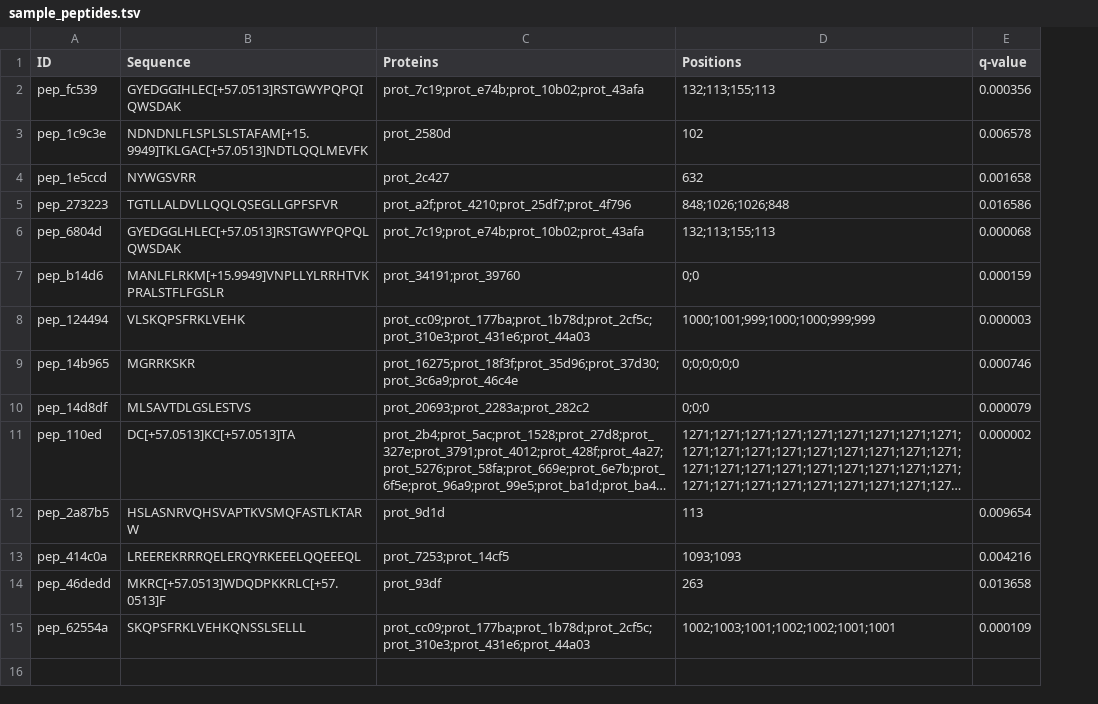
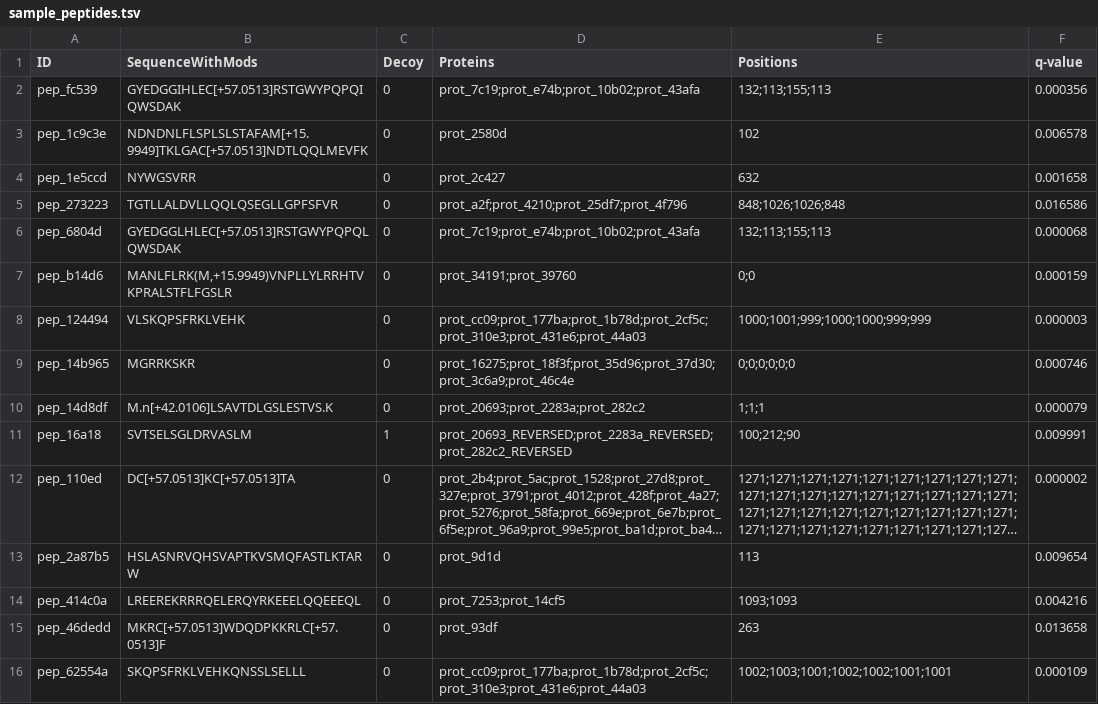
Before and after one commit to ProGenNo/ProHap_PeptideAnnotator, a TSV file: sample_data/sample_peptides.tsv, drawn as a sheet; long unchanged cells end in …; addresses are those after the commit; the diff names each change by its address in the sheet, - before the commit and + after, or states it on an @@ line.

Commit message:
bug fixes + allow decoy peptides in input files

```diff
--- a/sample_data/sample_peptides.tsv
+++ b/sample_data/sample_peptides.tsv
+column C (Decoy), rows 2-10: all 0; rows 12-16: all 0
-B1: Sequence
+B1: SequenceWithMods
-B7 (SequenceWithMods): MANLFLRKM[+15.9949]VNPLLYLRRHTVKPRALSTFLFGSLR
+B7 (SequenceWithMods): MANLFLRK(M,+15.9949)VNPLLYLRRHTVKPRALSTFLFGSLR
-B10 (SequenceWithMods): MLSAVTDLGSLESTVS
+B10 (SequenceWithMods): M.n[+42.0106]LSAVTDLGSLESTVS.K
-E10 (Positions): 0;0;0
+E10 (Positions): 1;1;1
+row 11: pep_16a18 | SVTSELSGLDRVASLM | 1 | prot_20693_REVERSED;prot_2283a_REVERSED;prot_282c2_REVERSED | 100;212;90 | 0.009991
```
Also changed, not shown: 7 other files.
